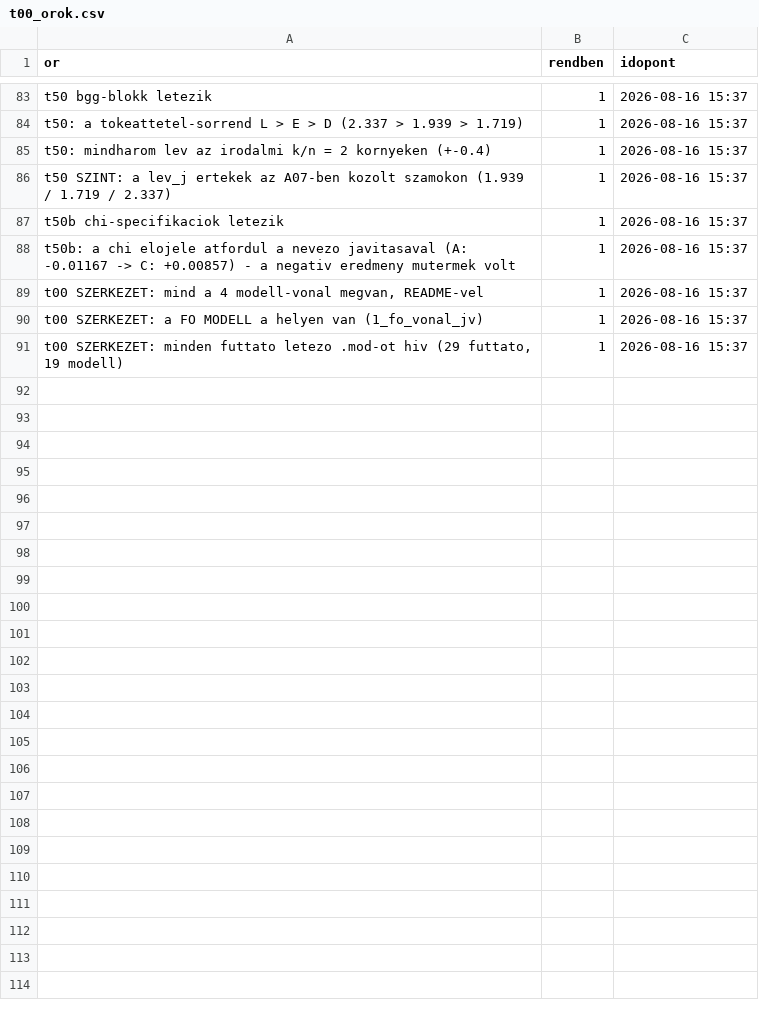
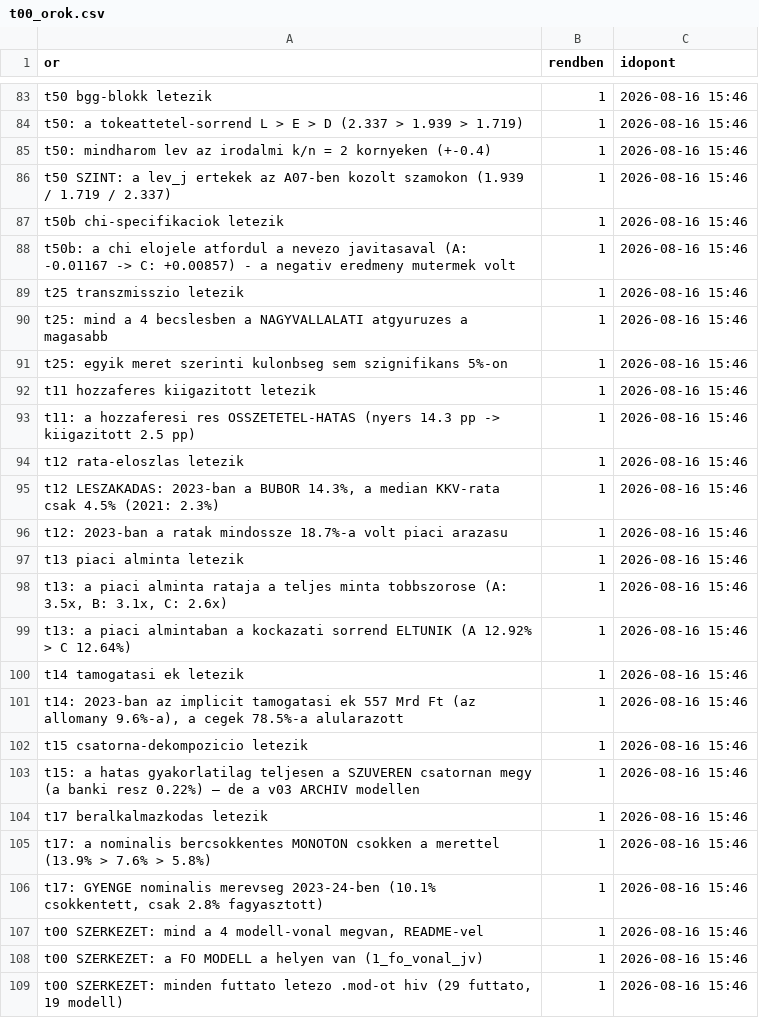
Before and after one commit to matyastamas02/DSGE_mkik, a CSV file: output/tables/t00_orok.csv, drawn as a sheet; only a part is shown, gaps mark what is left out; the diff covers the shown part only.

```diff
--- a/output/tables/t00_orok.csv
+++ b/output/tables/t00_orok.csv
@@ -83,9 +83,27 @@ or,rendben,idopont
-"t50 bgg-blokk letezik",1,2026-08-16 15:37
-"t50: a tokeattetel-sorrend L > E > D (2.337 > 1.939 > 1.719)",1,2026-08-16 15:37
-"t50: mindharom lev az irodalmi k/n = 2 kornyeken (+-0.4)",1,2026-08-16 15:37
-"t50 SZINT: a lev_j ertekek az A07-ben kozolt szamokon (1.939 / 1.719 / 2.337)",1,2026-08-16 15:37
-"t50b chi-specifikaciok letezik",1,2026-08-16 15:37
-"t50b: a chi elojele atfordul a nevezo javitasaval (A: -0.01167 -> C: +0.00857) - a negativ eredmeny mutermek volt",1,2026-08-16 15:37
-"t00 SZERKEZET: mind a 4 modell-vonal megvan, README-vel",1,2026-08-16 15:37
-"t00 SZERKEZET: a FO MODELL a helyen van (1_fo_vonal_jv)",1,2026-08-16 15:37
-"t00 SZERKEZET: minden futtato letezo .mod-ot hiv (29 futtato, 19 modell)",1,2026-08-16 15:37
+"t50 bgg-blokk letezik",1,2026-08-16 15:46
+"t50: a tokeattetel-sorrend L > E > D (2.337 > 1.939 > 1.719)",1,2026-08-16 15:46
+"t50: mindharom lev az irodalmi k/n = 2 kornyeken (+-0.4)",1,2026-08-16 15:46
+"t50 SZINT: a lev_j ertekek az A07-ben kozolt szamokon (1.939 / 1.719 / 2.337)",1,2026-08-16 15:46
+"t50b chi-specifikaciok letezik",1,2026-08-16 15:46
+"t50b: a chi elojele atfordul a nevezo javitasaval (A: -0.01167 -> C: +0.00857) - a negativ eredmeny mutermek volt",1,2026-08-16 15:46
+"t25 transzmisszio letezik",1,2026-08-16 15:46
+"t25: mind a 4 becslesben a NAGYVALLALATI atgyuruzes a magasabb",1,2026-08-16 15:46
+"t25: egyik meret szerinti kulonbseg sem szignifikans 5%-on",1,2026-08-16 15:46
+"t11 hozzaferes kiigazitott letezik",1,2026-08-16 15:46
+"t11: a hozzaferesi res OSSZETETEL-HATAS (nyers 14.3 pp -> kiigazitott 2.5 pp)",1,2026-08-16 15:46
+"t12 rata-eloszlas letezik",1,2026-08-16 15:46
+"t12 LESZAKADAS: 2023-ban a BUBOR 14.3%, a median KKV-rata csak 4.5% (2021: 2.3%)",1,2026-08-16 15:46
+"t12: 2023-ban a ratak mindossze 18.7%-a volt piaci arazasu",1,2026-08-16 15:46
+"t13 piaci alminta letezik",1,2026-08-16 15:46
+"t13: a piaci alminta rataja a teljes minta tobbszorose (A: 3.5x, B: 3.1x, C: 2.6x)",1,2026-08-16 15:46
+"t13: a piaci almintaban a kockazati sorrend ELTUNIK (A 12.92% > C 12.64%)",1,2026-08-16 15:46
+"t14 tamogatasi ek letezik",1,2026-08-16 15:46
+"t14: 2023-ban az implicit tamogatasi ek 557 Mrd Ft (az allomany 9.6%-a), a cegek 78.5%-a alularazott",1,2026-08-16 15:46
+"t15 csatorna-dekompozicio letezik",1,2026-08-16 15:46
+"t15: a hatas gyakorlatilag teljesen a SZUVEREN csatornan megy (a banki resz 0.22%) — de a v03 ARCHIV modellen",1,2026-08-16 15:46
+"t17 beralkalmazkodas letezik",1,2026-08-16 15:46
+"t17: a nominalis bercsokkentes MONOTON csokken a merettel (13.9% > 7.6% > 5.8%)",1,2026-08-16 15:46
+"t17: GYENGE nominalis merevseg 2023-24-ben (10.1% csokkentett, csak 2.8% fagyasztott)",1,2026-08-16 15:46
+"t00 SZERKEZET: mind a 4 modell-vonal megvan, README-vel",1,2026-08-16 15:46
+"t00 SZERKEZET: a FO MODELL a helyen van (1_fo_vonal_jv)",1,2026-08-16 15:46
+"t00 SZERKEZET: minden futtato letezo .mod-ot hiv (29 futtato, 19 modell)",1,2026-08-16 15:46
```
Also changed, not shown: 81 edited cells elsewhere in this file, docs/regiszter/allitasok.csv, 4 other files.
